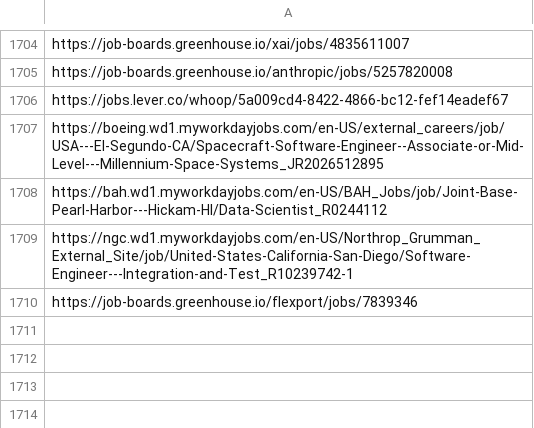
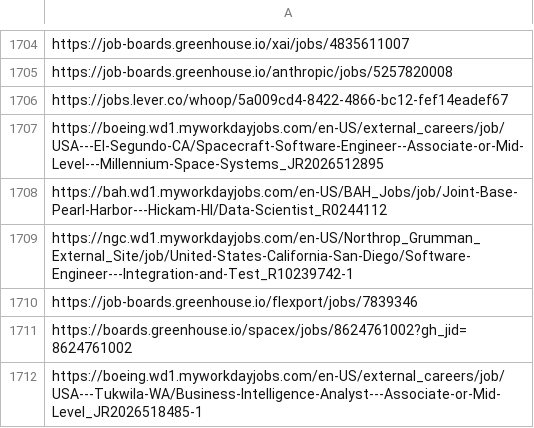
Before and after one commit to harsha271199/job-scraper, a CSV file: seen_links.csv, drawn as a sheet; only a part is shown, gaps mark what is left out.

```diff
--- a/seen_links.csv
+++ b/seen_links.csv
@@ -1710 +1710,3 @@ https://ngc.wd1.myworkdayjobs.com/en-US/Northrop_Grumman_External_Site/job/Unite
 https://job-boards.greenhouse.io/flexport/jobs/7839346
+https://boards.greenhouse.io/spacex/jobs/8624761002?gh_jid=8624761002
+https://boeing.wd1.myworkdayjobs.com/en-US/external_careers/job/USA---Tukwila-WA/Business-Intelligence-Analyst---Associate-or-Mid-Level_JR2026518485-1
```
Also changed, not shown: 1 other file.
